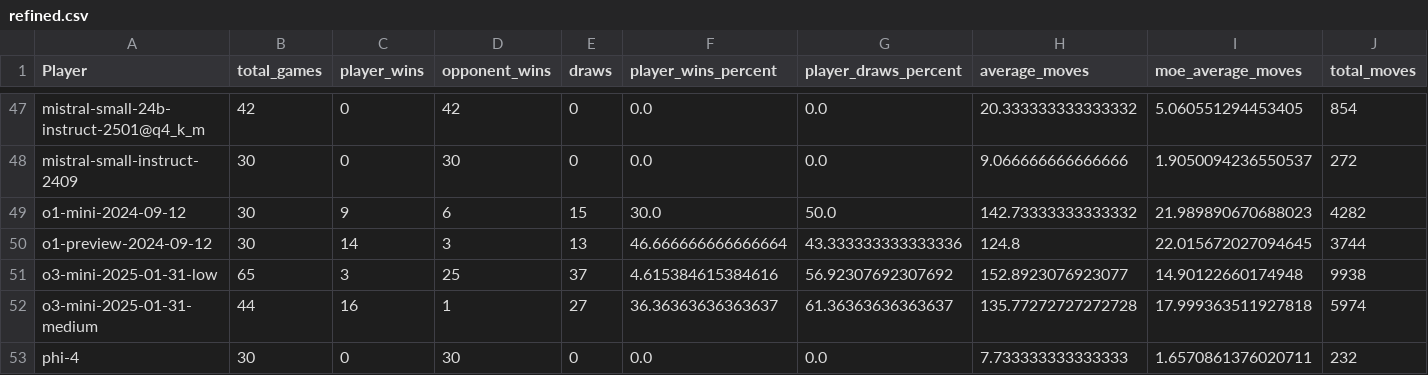
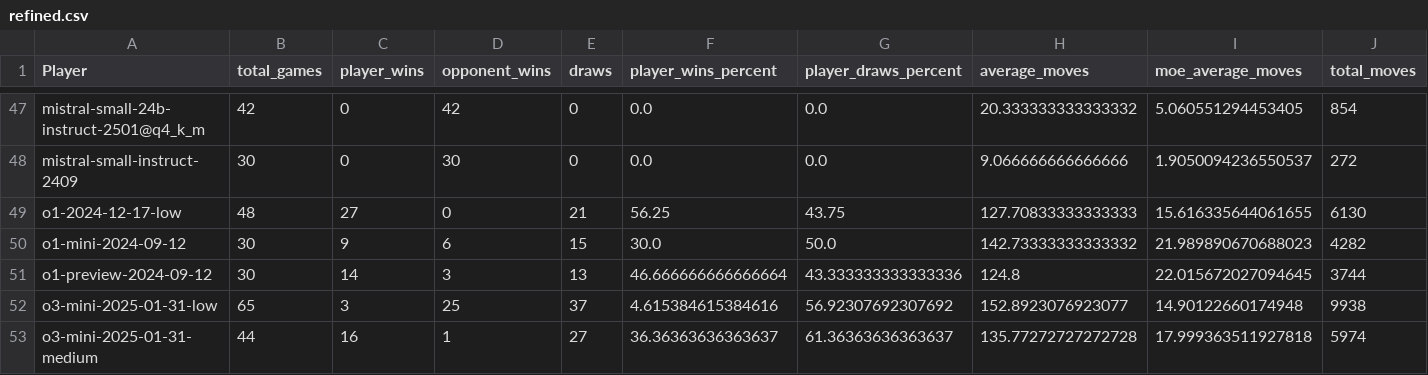
Before and after one commit to maxim-saplin/llm_chess, a CSV file: data_processing/refined.csv, drawn as a sheet; only a part is shown, gaps mark what is left out; the shorter side is filled out with more unchanged rows; rows hold the shown columns only; the diff names each change by its address in the sheet, - before the commit and + after, or states it on an @@ line.

```diff
--- a/data_processing/refined.csv
+++ b/data_processing/refined.csv
+row 49: o1-2024-12-17-low | 48 | 27 | 0 | 21 | 56.25 | 43.75 | 127.70833333333333 | 15.616335644061655 | 6130
```
Also changed, not shown: data_processing/prices.csv, 3 other files.
